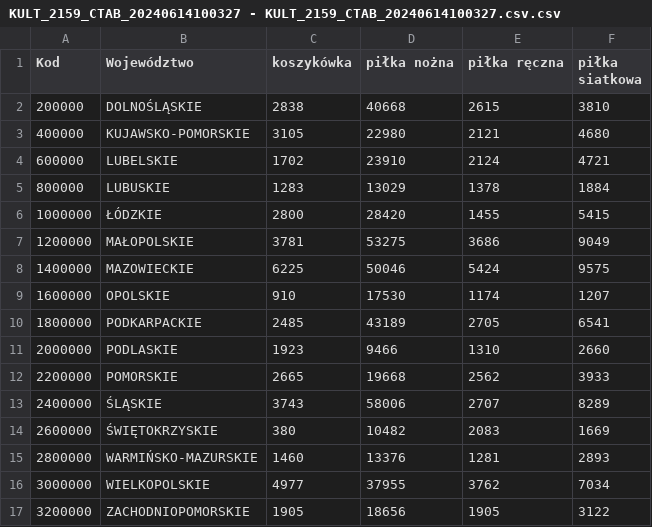
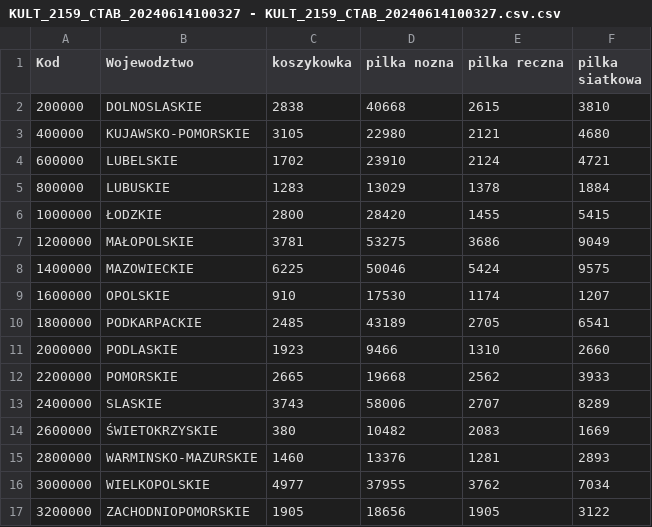
Before and after one commit to KacperWardzala/correspondence_analysis, a CSV file: KULT_2159_CTAB_20240614100327 - KULT_2159_CTAB_20240614100327.csv.csv, drawn as a sheet.

Commit message:
Update KULT_2159_CTAB_20240614100327 - KULT_2159_CTAB_20240614100327.csv.csv

```diff
--- a/KULT_2159_CTAB_20240614100327 - KULT_2159_CTAB_20240614100327.csv.csv
+++ b/KULT_2159_CTAB_20240614100327 - KULT_2159_CTAB_20240614100327.csv.csv
@@ -1,3 +1,3 @@
-Kod,Województwo,koszykówka,piłka nożna,piłka ręczna,piłka siatkowa
-200000,DOLNOŚLĄSKIE,2838,40668,2615,3810
+Kod,Wojewodztwo,koszykowka,pilka nozna,pilka reczna,pilka siatkowa
+200000,DOLNOSLASKIE,2838,40668,2615,3810
 400000,KUJAWSKO-POMORSKIE,3105,22980,2121,4680
@@ -5,3 +5,3 @@ Kod,Województwo,koszykówka,piłka nożna,piłka ręczna,piłka siatkowa
 800000,LUBUSKIE,1283,13029,1378,1884
-1000000,ŁÓDZKIE,2800,28420,1455,5415
+1000000,ŁODZKIE,2800,28420,1455,5415
 1200000,MAŁOPOLSKIE,3781,53275,3686,9049
@@ -12,5 +12,5 @@ Kod,Województwo,koszykówka,piłka nożna,piłka ręczna,piłka siatkowa
 2200000,POMORSKIE,2665,19668,2562,3933
-2400000,ŚLĄSKIE,3743,58006,2707,8289
-2600000,ŚWIĘTOKRZYSKIE,380,10482,2083,1669
-2800000,WARMIŃSKO-MAZURSKIE,1460,13376,1281,2893
+2400000,SLASKIE,3743,58006,2707,8289
+2600000,ŚWIETOKRZYSKIE,380,10482,2083,1669
+2800000,WARMINSKO-MAZURSKIE,1460,13376,1281,2893
 3000000,WIELKOPOLSKIE,4977,37955,3762,7034
```
